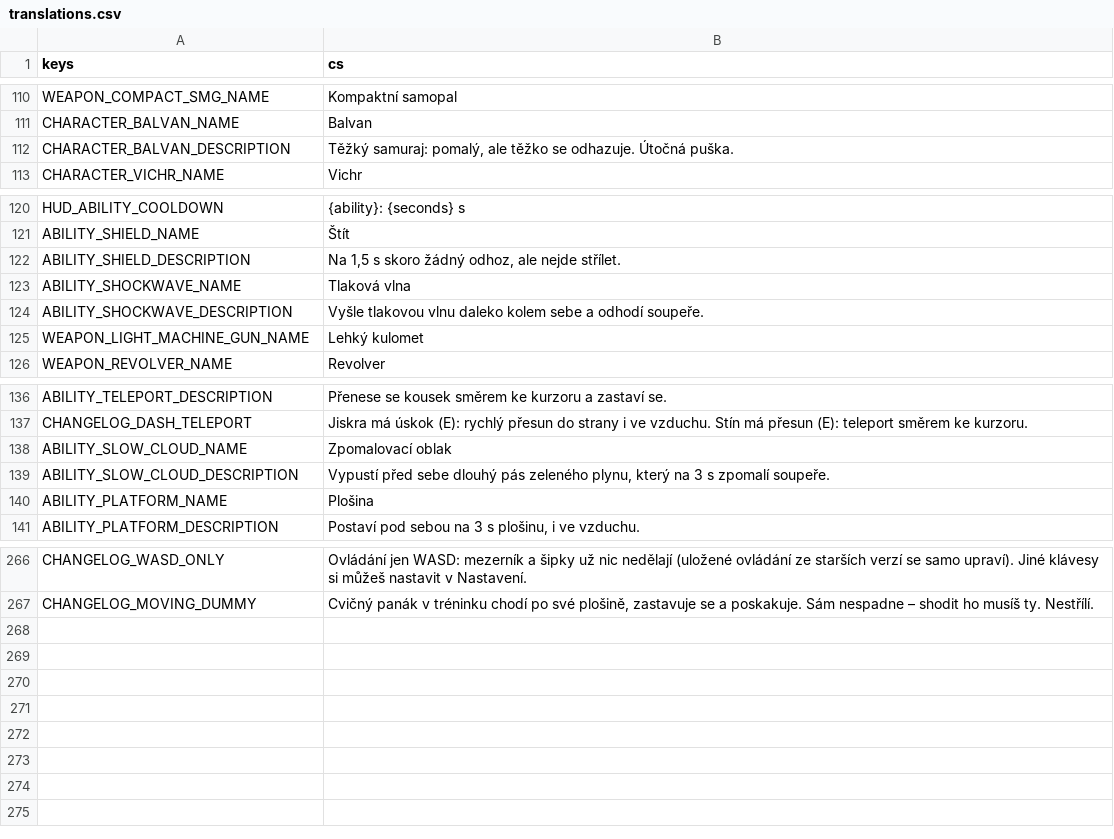
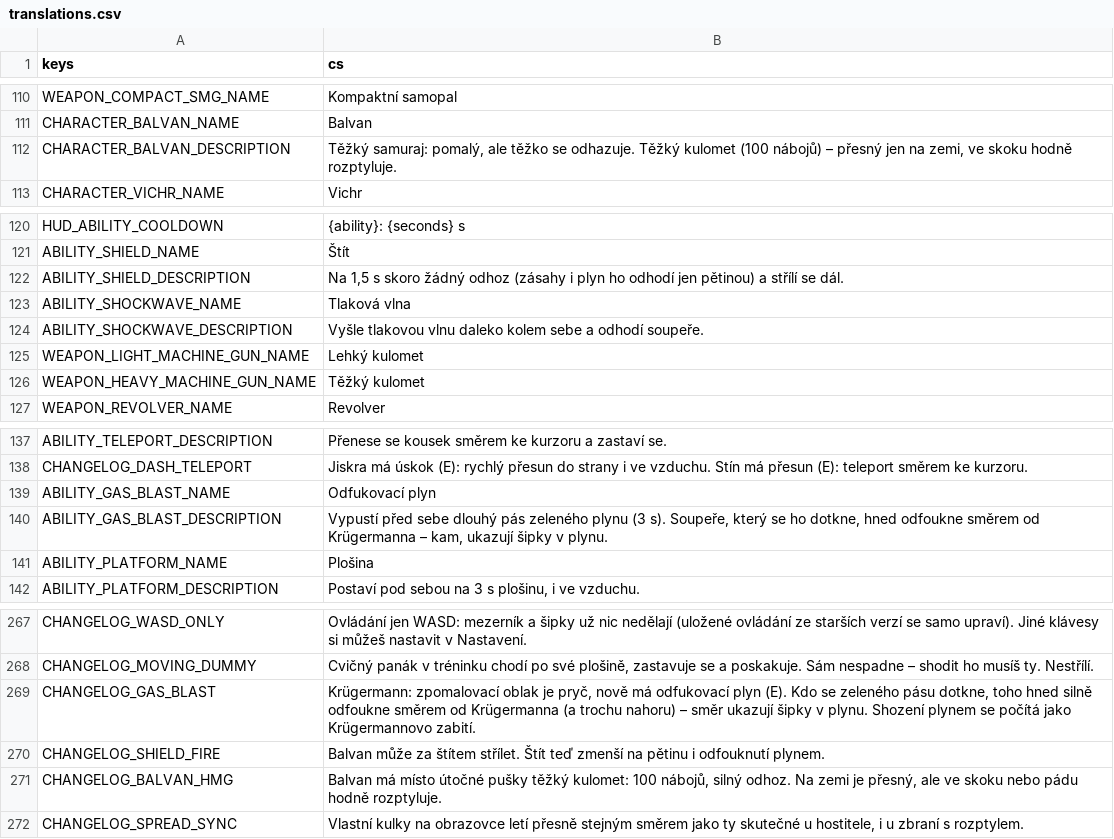
Before and after one commit to nejhorsiprogramatorsveta/Gun_game, a CSV file: localization/translations.csv, drawn as a sheet; only a part is shown, gaps mark what is left out.

```diff
--- a/localization/translations.csv
+++ b/localization/translations.csv
@@ -111,3 +111,3 @@ WEAPON_COMPACT_SMG_NAME,Kompaktní samopal
 CHARACTER_BALVAN_NAME,Balvan
-CHARACTER_BALVAN_DESCRIPTION,"Těžký samuraj: pomalý, ale těžko se odhazuje. Útočná puška."
+CHARACTER_BALVAN_DESCRIPTION,"Těžký samuraj: pomalý, ale těžko se odhazuje. Těžký kulomet (100 nábojů) – přesný jen na zemi, ve skoku hodně rozptyluje."
 CHARACTER_VICHR_NAME,Vichr
@@ -121,3 +121,3 @@ HUD_ABILITY_COOLDOWN,"{ability}: {seconds} s"
 ABILITY_SHIELD_NAME,Štít
-ABILITY_SHIELD_DESCRIPTION,"Na 1,5 s skoro žádný odhoz, ale nejde střílet."
+ABILITY_SHIELD_DESCRIPTION,"Na 1,5 s skoro žádný odhoz (zásahy i plyn ho odhodí jen pětinou) a střílí se dál."
 ABILITY_SHOCKWAVE_NAME,Tlaková vlna
@@ -125,2 +125,3 @@ ABILITY_SHOCKWAVE_DESCRIPTION,Vyšle tlakovou vlnu daleko kolem sebe a odhodí s
 WEAPON_LIGHT_MACHINE_GUN_NAME,Lehký kulomet
+WEAPON_HEAVY_MACHINE_GUN_NAME,Těžký kulomet
 WEAPON_REVOLVER_NAME,Revolver
@@ -137,4 +138,4 @@ ABILITY_TELEPORT_DESCRIPTION,"Přenese se kousek směrem ke kurzoru a zastaví s
 CHANGELOG_DASH_TELEPORT,"Jiskra má úskok (E): rychlý přesun do strany i ve vzduchu. Stín má přesun (E): teleport směrem ke kurzoru."
-ABILITY_SLOW_CLOUD_NAME,Zpomalovací oblak
-ABILITY_SLOW_CLOUD_DESCRIPTION,"Vypustí před sebe dlouhý pás zeleného plynu, který na 3 s zpomalí soupeře."
+ABILITY_GAS_BLAST_NAME,Odfukovací plyn
+ABILITY_GAS_BLAST_DESCRIPTION,"Vypustí před sebe dlouhý pás zeleného plynu (3 s). Soupeře, který se ho dotkne, hned odfoukne směrem od Krügermanna – kam, ukazují šipky v plynu."
 ABILITY_PLATFORM_NAME,Plošina
@@ -267 +268,5 @@ CHANGELOG_WASD_ONLY,"Ovládání jen WASD: mezerník a šipky už nic nedělají
 CHANGELOG_MOVING_DUMMY,"Cvičný panák v tréninku chodí po své plošině, zastavuje se a poskakuje. Sám nespadne – shodit ho musíš ty. Nestřílí."
+CHANGELOG_GAS_BLAST,"Krügermann: zpomalovací oblak je pryč, nově má odfukovací plyn (E). Kdo se zeleného pásu dotkne, toho hned silně odfoukne směrem od Krügermanna (a trochu nahoru) – směr ukazují šipky v plynu. Shození plynem se počítá jako Krügermannovo zabití."
+CHANGELOG_SHIELD_FIRE,"Balvan může za štítem střílet. Štít teď zmenší na pětinu i odfouknutí plynem."
+CHANGELOG_BALVAN_HMG,"Balvan má místo útočné pušky těžký kulomet: 100 nábojů, silný odhoz. Na zemi je přesný, ale ve skoku nebo pádu hodně rozptyluje."
+CHANGELOG_SPREAD_SYNC,"Vlastní kulky na obrazovce letí přesně stejným směrem jako ty skutečné u hostitele, i u zbraní s rozptylem."
```
Also changed, not shown: 39 other files.
